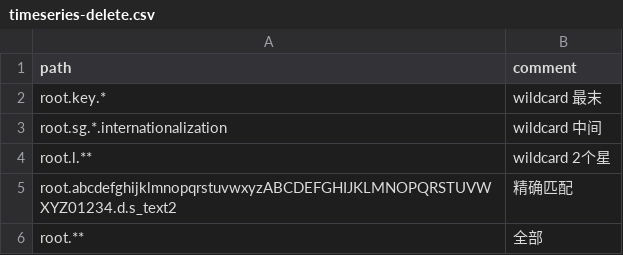
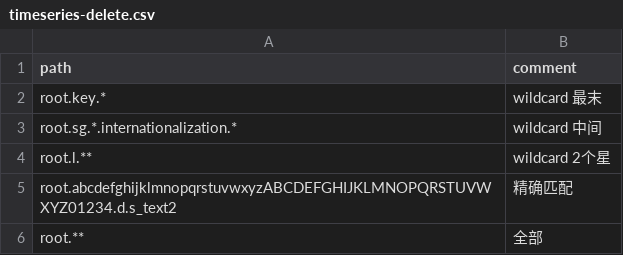
Before and after one commit to changxue2022/java-native-api-test, a CSV file: common/src/main/resources/data/timeseries-delete.csv, drawn as a sheet.

```diff
--- a/common/src/main/resources/data/timeseries-delete.csv
+++ b/common/src/main/resources/data/timeseries-delete.csv
@@ -2,3 +2,3 @@ path,comment
 root.key.*,wildcard 最末
-root.sg.*.internationalization, wildcard 中间
+root.sg.*.internationalization.*, wildcard 中间
 root.l.**,wildcard 2个星
```
Also changed, not shown: 6 other files.
